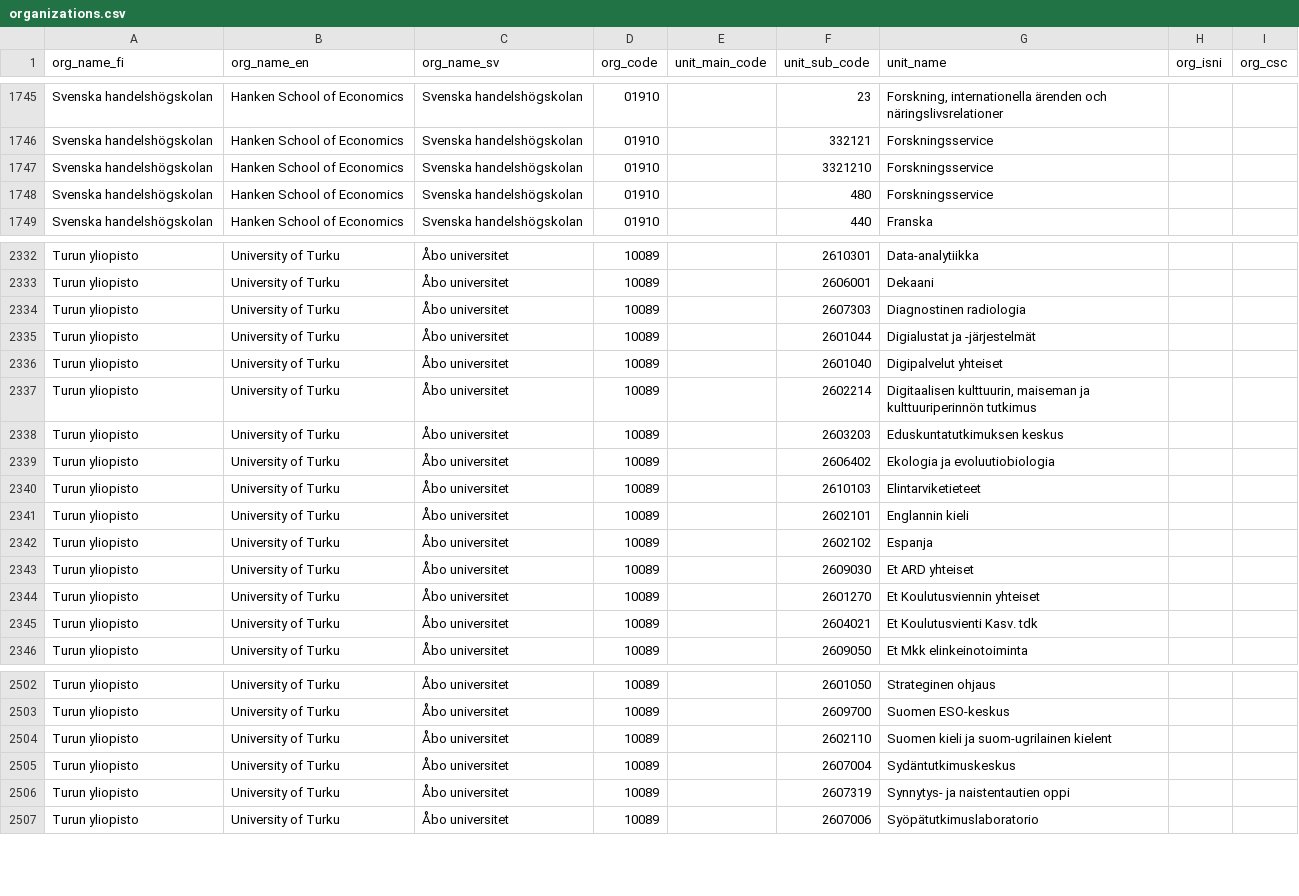
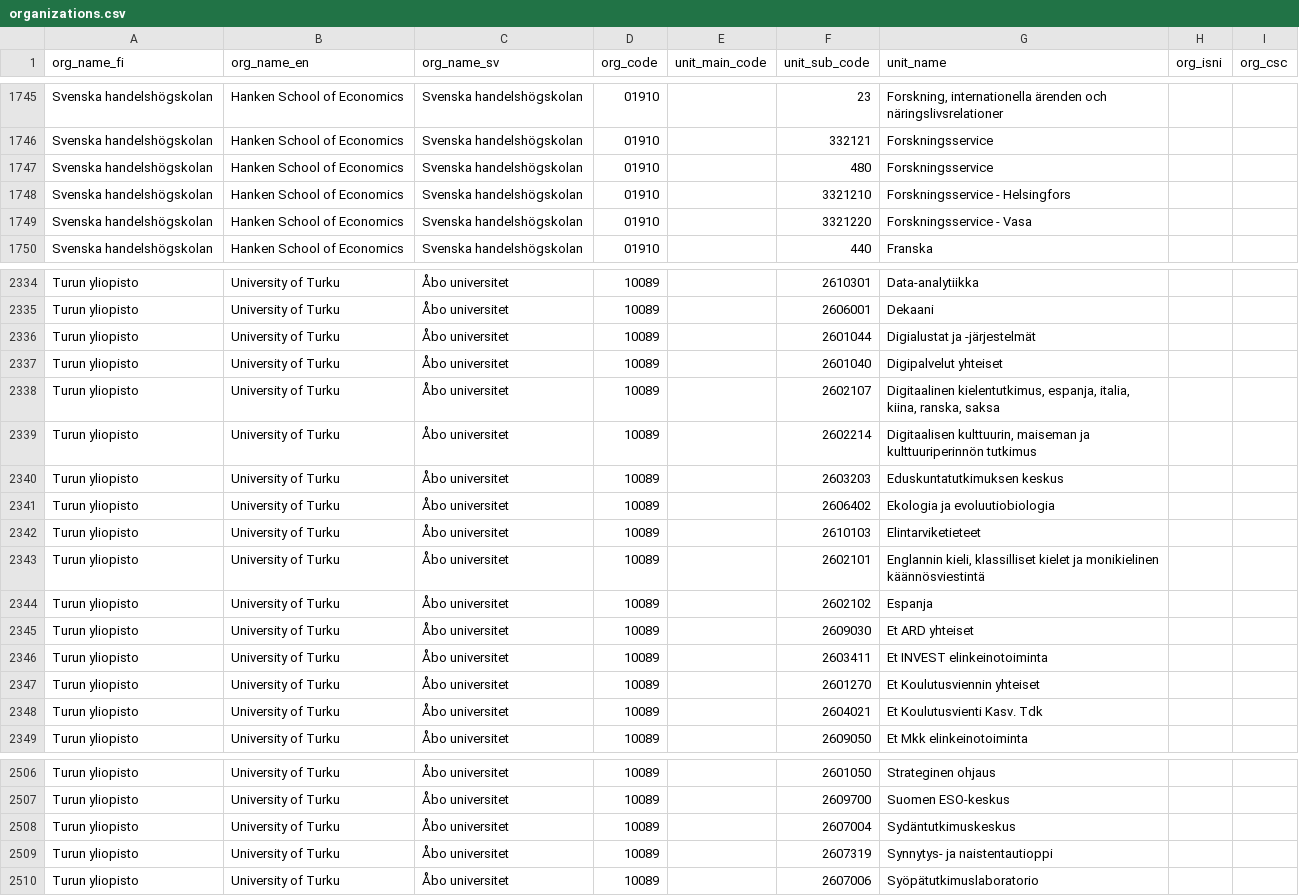
Before and after one commit to CSCfi/fairdata-metax-v3, a CSV file: src/apps/actors/local_data/organizations.csv, drawn as a sheet; only a part is shown, gaps mark what is left out; the diff covers the shown part only.

```diff
--- a/src/apps/actors/local_data/organizations.csv
+++ b/src/apps/actors/local_data/organizations.csv
@@ -1746,4 +1746,5 @@ Svenska handelshögskolan,Hanken School of Economics,Svenska handelshögskolan,0
 Svenska handelshögskolan,Hanken School of Economics,Svenska handelshögskolan,01910,,332121,Forskningsservice,,
-Svenska handelshögskolan,Hanken School of Economics,Svenska handelshögskolan,01910,,3321210,Forskningsservice,,
 Svenska handelshögskolan,Hanken School of Economics,Svenska handelshögskolan,01910,,480,Forskningsservice,,
+Svenska handelshögskolan,Hanken School of Economics,Svenska handelshögskolan,01910,,3321210,Forskningsservice - Helsingfors,,
+Svenska handelshögskolan,Hanken School of Economics,Svenska handelshögskolan,01910,,3321220,Forskningsservice - Vasa,,
 Svenska handelshögskolan,Hanken School of Economics,Svenska handelshögskolan,01910,,440,Franska,,
@@ -2333,5 +2335,5 @@ Turun yliopisto,University of Turku,Åbo universitet,10089,,2610301,Data-analyti
 Turun yliopisto,University of Turku,Åbo universitet,10089,,2606001,Dekaani,,
-Turun yliopisto,University of Turku,Åbo universitet,10089,,2607303,Diagnostinen radiologia,,
 Turun yliopisto,University of Turku,Åbo universitet,10089,,2601044,Digialustat ja -järjestelmät,,
 Turun yliopisto,University of Turku,Åbo universitet,10089,,2601040,Digipalvelut yhteiset,,
+Turun yliopisto,University of Turku,Åbo universitet,10089,,2602107,"Digitaalinen kielentutkimus, espanja, italia, kiina, ranska, saksa",,
 Turun yliopisto,University of Turku,Åbo universitet,10089,,2602214,"Digitaalisen kulttuurin, maiseman ja kulttuuriperinnön tutkimus",,
@@ -2340,7 +2342,8 @@ Turun yliopisto,University of Turku,Åbo universitet,10089,,2606402,Ekologia ja
 Turun yliopisto,University of Turku,Åbo universitet,10089,,2610103,Elintarviketieteet,,
-Turun yliopisto,University of Turku,Åbo universitet,10089,,2602101,Englannin kieli,,
+Turun yliopisto,University of Turku,Åbo universitet,10089,,2602101,"Englannin kieli, klassilliset kielet ja monikielinen käännösviestintä",,
 Turun yliopisto,University of Turku,Åbo universitet,10089,,2602102,Espanja,,
 Turun yliopisto,University of Turku,Åbo universitet,10089,,2609030,Et ARD yhteiset,,
+Turun yliopisto,University of Turku,Åbo universitet,10089,,2603411,Et INVEST elinkeinotoiminta,,
 Turun yliopisto,University of Turku,Åbo universitet,10089,,2601270,Et Koulutusviennin yhteiset,,
-Turun yliopisto,University of Turku,Åbo universitet,10089,,2604021,Et Koulutusvienti Kasv. tdk,,
+Turun yliopisto,University of Turku,Åbo universitet,10089,,2604021,Et Koulutusvienti Kasv. Tdk,,
 Turun yliopisto,University of Turku,Åbo universitet,10089,,2609050,Et Mkk elinkeinotoiminta,,
@@ -2503,5 +2507,4 @@ Turun yliopisto,University of Turku,Åbo universitet,10089,,2601050,Strateginen
 Turun yliopisto,University of Turku,Åbo universitet,10089,,2609700,Suomen ESO-keskus,,
-Turun yliopisto,University of Turku,Åbo universitet,10089,,2602110,Suomen kieli ja suom-ugrilainen kielent,,
 Turun yliopisto,University of Turku,Åbo universitet,10089,,2607004,Sydäntutkimuskeskus,,
-Turun yliopisto,University of Turku,Åbo universitet,10089,,2607319,Synnytys- ja naistentautien oppi,,
+Turun yliopisto,University of Turku,Åbo universitet,10089,,2607319,Synnytys- ja naistentautioppi,,
 Turun yliopisto,University of Turku,Åbo universitet,10089,,2607006,Syöpätutkimuslaboratorio,,
```
Also changed, not shown: 5 added rows and 4 removed rows elsewhere in this file, 8 other files.
